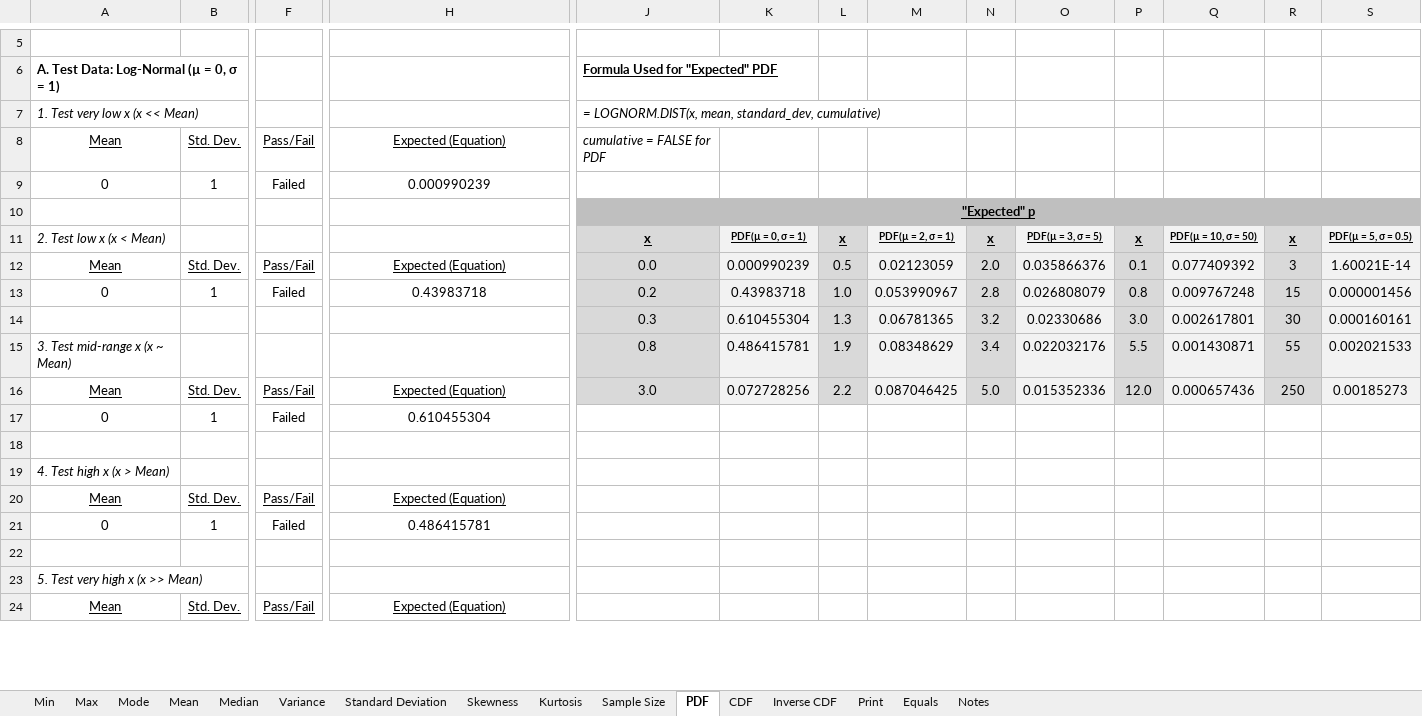
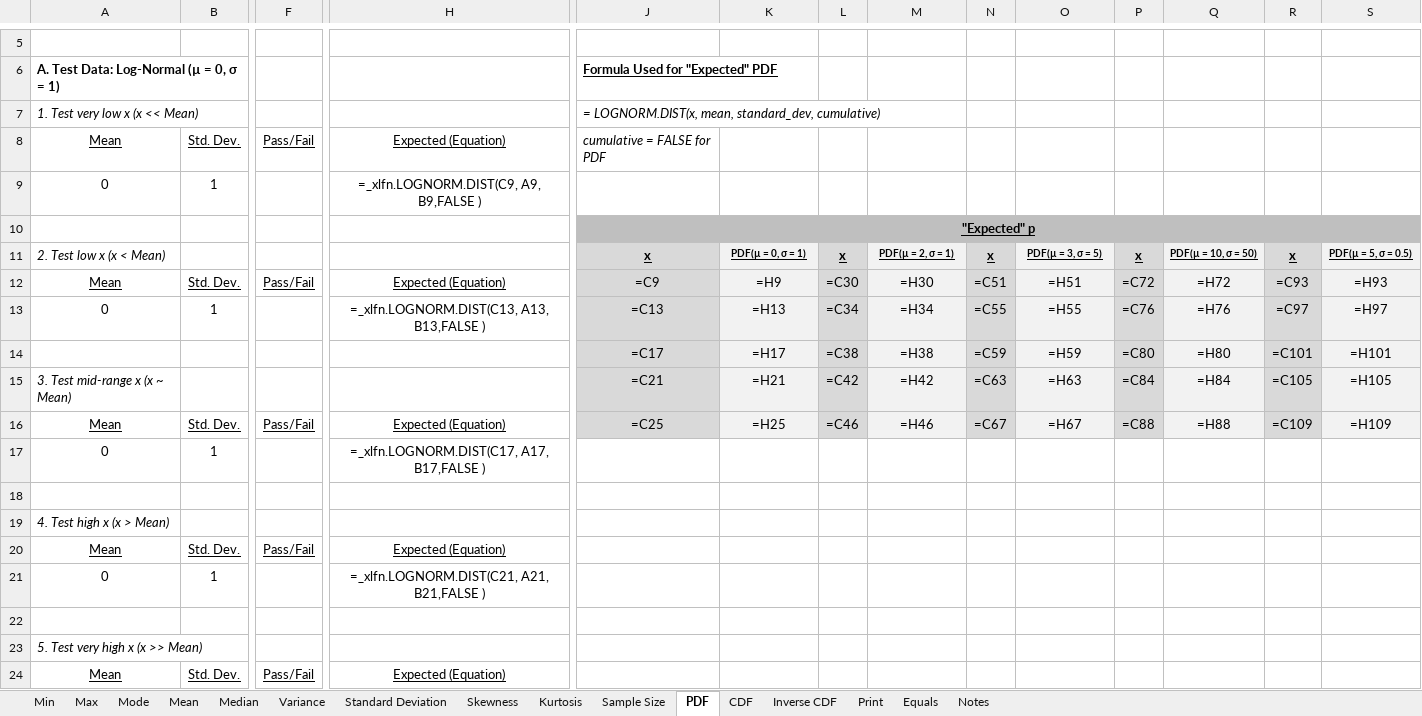
Before and after one commit to HydrologicEngineeringCenter/HEC-FDA, an Excel workbook: StatisticsTests/ExcelTesting/ExcelData/LogNormal.xlsx, sheet PDF, drawn as a sheet; only a part is shown, gaps mark what is left out; values as stored, in another font and other column widths than the file's, no borders; formulas without a stored value are shown as written; charts and pictures and conditional formats not drawn; removed rows and columns are numbered as before the commit, all else as after; rows hold the shown columns only; the diff covers the shown part only; the diff names each change by its address in the sheet, - before the commit and + after, or states it on an @@ line.

```diff
--- a/StatisticsTests/ExcelTesting/ExcelData/LogNormal.xlsx (sheet PDF)
+++ b/StatisticsTests/ExcelTesting/ExcelData/LogNormal.xlsx (sheet PDF)
-F9: Failed
+F9: (empty)
-H9: 0.000990239
+H9: =_xlfn.LOGNORM.DIST(C9, A9, B9,FALSE )
-J12: 0.0
+J12: =C9
-K12: 0.000990239
+K12: =H9
-L12: 0.5
+L12: =C30
-M12: 0.02123059
+M12: =H30
-N12: 2.0
+N12: =C51
-O12: 0.035866376
+O12: =H51
-P12: 0.1
+P12: =C72
-Q12: 0.077409392
+Q12: =H72
-R12: 3
+R12: =C93
-S12: 1.60021E-14
+S12: =H93
-row 13: 0 | 1 | Failed | 0.43983718 | 0.2 | 0.43983718 | 1.0 | 0.053990967 | 2.8 | 0.026808079 | 0.8 | 0.009767248 | 15 | 0.000001456
-row 14:  |  |  |  | 0.3 | 0.610455304 | 1.3 | 0.06781365 | 3.2 | 0.02330686 | 3.0 | 0.002617801 | 30 | 0.000160161
-row 15: 3. Test mid-range x (x ~ Mean) |  |  |  | 0.8 | 0.486415781 | 1.9 | 0.08348629 | 3.4 | 0.022032176 | 5.5 | 0.001430871 | 55 | 0.002021533
+row 13: 0 | 1 |  | =_xlfn.LOGNORM.DIST(C13, A13, B13,FALSE ) | =C13 | =H13 | =C34 | =H34 | =C55 | =H55 | =C76 | =H76 | =C97 | =H97
+row 14:  |  |  |  | =C17 | =H17 | =C38 | =H38 | =C59 | =H59 | =C80 | =H80 | =C101 | =H101
+row 15: 3. Test mid-range x (x ~ Mean) |  |  |  | =C21 | =H21 | =C42 | =H42 | =C63 | =H63 | =C84 | =H84 | =C105 | =H105
-J16: 3.0
+J16: =C25
-K16: 0.072728256
+K16: =H25
-L16: 2.2
+L16: =C46
-M16: 0.087046425
+M16: =H46
-N16: 5.0
+N16: =C67
-O16: 0.015352336
+O16: =H67
-P16: 12.0
+P16: =C88
-Q16: 0.000657436
+Q16: =H88
-R16: 250
+R16: =C109
-S16: 0.00185273
+S16: =H109
-F17: Failed
+F17: (empty)
-H17: 0.610455304
+H17: =_xlfn.LOGNORM.DIST(C17, A17, B17,FALSE )
-F21: Failed
+F21: (empty)
-H21: 0.486415781
+H21: =_xlfn.LOGNORM.DIST(C21, A21, B21,FALSE )
```
Also changed, not shown: 42 edited cells elsewhere in this sheet, sheet Inverse CDF, sheet CDF, sheet Min, sheet Mean, sheet Variance, sheet Skewness, 8 more sheets, formulas that keep their value, charts or pictures, StatisticsTests/ExcelTesting/ExcelData/Normal.xlsx, StatisticsTests/ExcelTesting/ExcelData/Triangular.xlsx, 42 other files.
